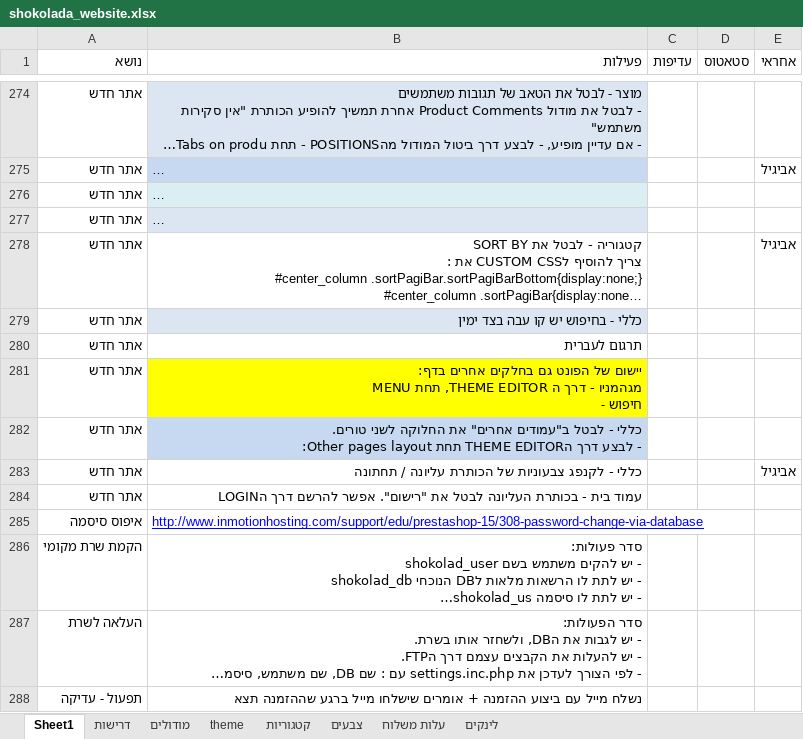
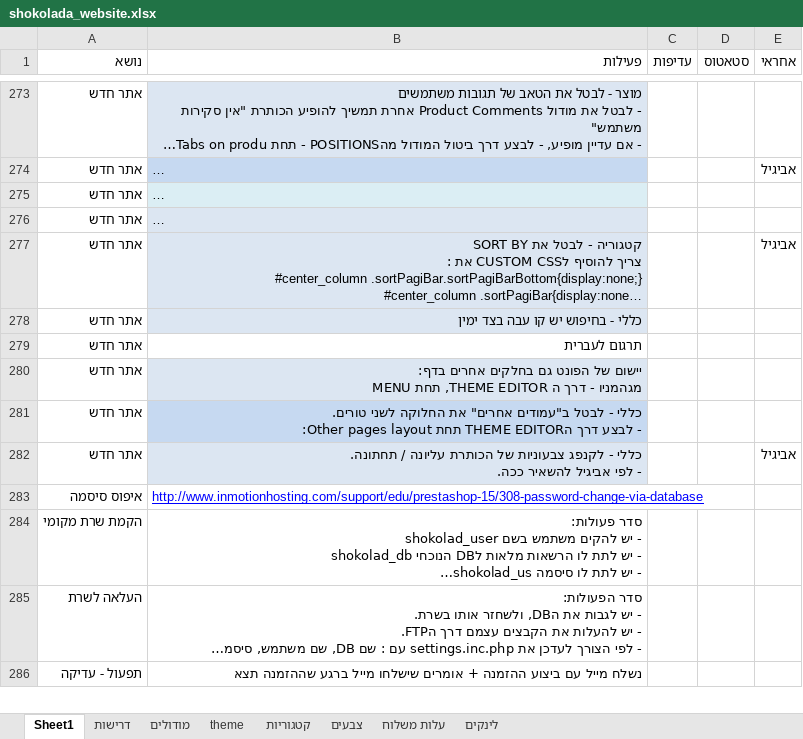
Before and after one commit to noameitan/shokolada_website_work, an Excel workbook: shokolada_website.xlsx, sheet Sheet1, drawn as a sheet; only a part is shown, gaps mark what is left out; long unchanged cells end in …; values as stored, in another font and other column widths than the file's, no borders; removed rows and columns are numbered as before the commit, all else as after; ↵ is a line break in a cell; the diff covers the shown part only; the diff names each change by its address in the sheet, - before the commit and + after, or states it on an @@ line.

```diff
--- a/shokolada_website.xlsx (sheet Sheet1)
+++ b/shokolada_website.xlsx (sheet Sheet1)
-B277 fill: none
+B277 fill: #DCE6F2
-B280 (פעילות): …תחת MENU ↵ חיפוש -
+B280 (פעילות): …תחת MENU
-B280 fill: #FFFF00
+B280 fill: #DCE6F2
-B282 (פעילות): …עליונה / תחתונה
+B282 (פעילות): …עליונה / תחתונה. ↵ - לפי אביגיל להשאיר ככה.
-B282 fill: none
+B282 fill: #DCE6F2
-row 284: אתר חדש | עמוד בית - בכותרת העליונה לבטל את "רישום". אפשר להרשם דרך הLOGIN
```
Also changed, not shown: 32 added rows, 9 removed rows, 7 edited cells and cell formats elsewhere in this sheet, hidden cells, HeadStart/Promotion/contactsList.xlsx.
